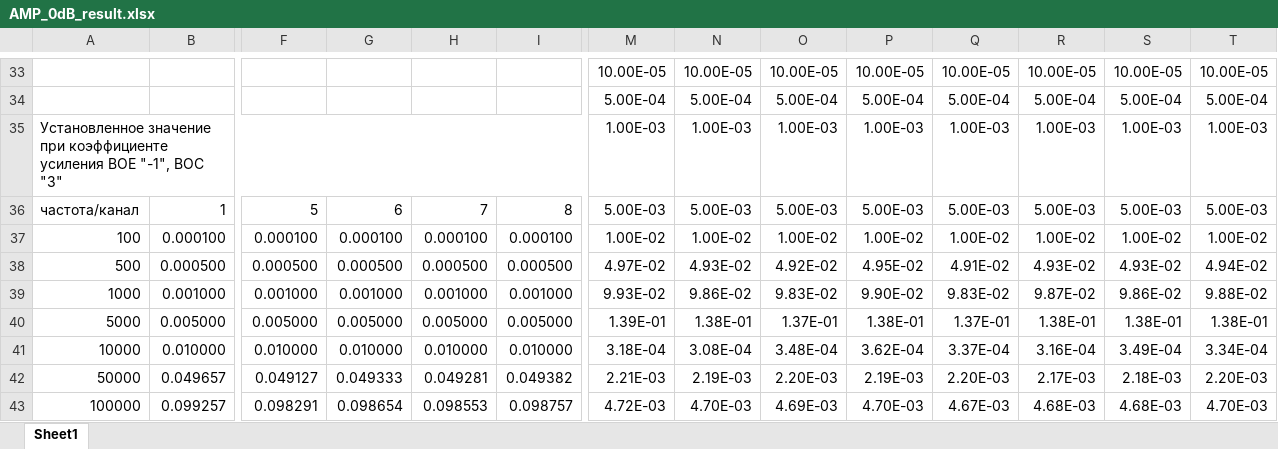
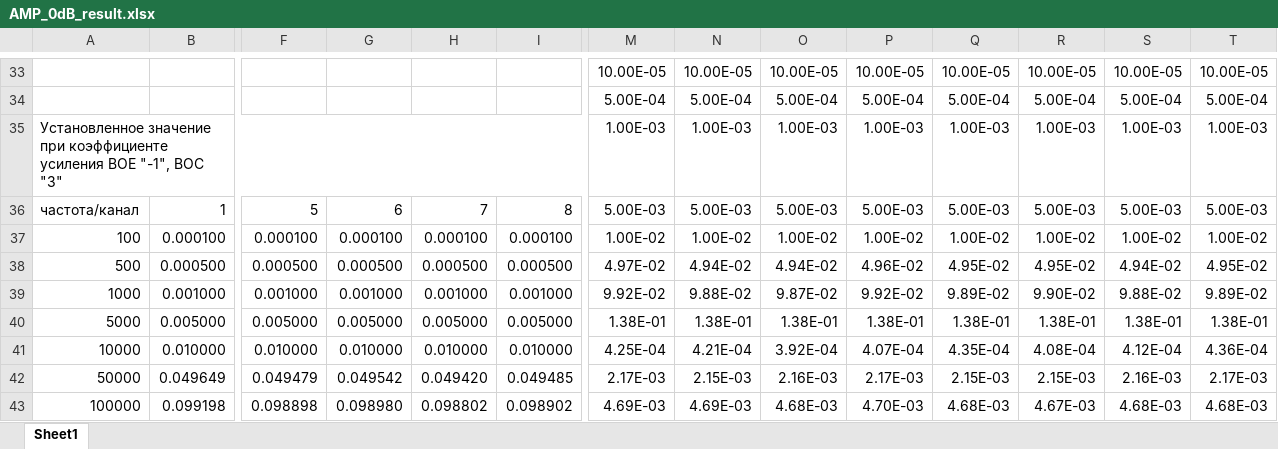
Before and after one commit to ShaevAndr/boc8_tuning, an Excel workbook: AMP_0dB_result.xlsx, sheet Sheet1, drawn as a sheet; only a part is shown, gaps mark what is left out; values as stored, in another font and other column widths than the file's, no borders; conditional formats not drawn; removed rows and columns are numbered as before the commit, all else as after; rows hold the shown columns only; the diff covers the shown part only; the diff names each change by its address in the sheet, - before the commit and + after, or states it on an @@ line.

```diff
--- a/AMP_0dB_result.xlsx (sheet Sheet1)
+++ b/AMP_0dB_result.xlsx (sheet Sheet1)
-N38: 4.93E-02
+N38: 4.94E-02
-O38: 4.92E-02
+O38: 4.94E-02
-P38: 4.95E-02
+P38: 4.96E-02
-Q38: 4.91E-02
+Q38: 4.95E-02
-R38: 4.93E-02
+R38: 4.95E-02
-S38: 4.93E-02
+S38: 4.94E-02
-T38: 4.94E-02
+T38: 4.95E-02
-M39: 9.93E-02
+M39: 9.92E-02
-N39: 9.86E-02
+N39: 9.88E-02
-O39: 9.83E-02
+O39: 9.87E-02
-P39: 9.90E-02
+P39: 9.92E-02
-Q39: 9.83E-02
+Q39: 9.89E-02
-R39: 9.87E-02
+R39: 9.90E-02
-S39: 9.86E-02
+S39: 9.88E-02
-T39: 9.88E-02
+T39: 9.89E-02
-M40: 1.39E-01
+M40: 1.38E-01
-O40: 1.37E-01
+O40: 1.38E-01
-Q40: 1.37E-01
+Q40: 1.38E-01
-M41: 3.18E-04
+M41: 4.25E-04
-N41: 3.08E-04
+N41: 4.21E-04
-O41: 3.48E-04
+O41: 3.92E-04
-P41: 3.62E-04
+P41: 4.07E-04
-Q41: 3.37E-04
+Q41: 4.35E-04
-R41: 3.16E-04
+R41: 4.08E-04
-S41: 3.49E-04
+S41: 4.12E-04
-T41: 3.34E-04
+T41: 4.36E-04
-row 42: 50000 | 0.049657 | 0.049127 | 0.049333 | 0.049281 | 0.049382 | 2.21E-03 | 2.19E-03 | 2.20E-03 | 2.19E-03 | 2.20E-03 | 2.17E-03 | 2.18E-03 | 2.20E-03
-row 43: 100000 | 0.099257 | 0.098291 | 0.098654 | 0.098553 | 0.098757 | 4.72E-03 | 4.70E-03 | 4.69E-03 | 4.70E-03 | 4.67E-03 | 4.68E-03 | 4.68E-03 | 4.70E-03
+row 42: 50000 | 0.049649 | 0.049479 | 0.049542 | 0.049420 | 0.049485 | 2.17E-03 | 2.15E-03 | 2.16E-03 | 2.17E-03 | 2.15E-03 | 2.15E-03 | 2.16E-03 | 2.17E-03
+row 43: 100000 | 0.099198 | 0.098898 | 0.098980 | 0.098802 | 0.098902 | 4.69E-03 | 4.69E-03 | 4.68E-03 | 4.70E-03 | 4.68E-03 | 4.67E-03 | 4.68E-03 | 4.68E-03
```
Also changed, not shown: 49 added rows, 49 removed rows and 149 edited cells elsewhere in this sheet, cross_channel_link_result.xlsx, АЧХ_result.xlsx, 3 other files.
